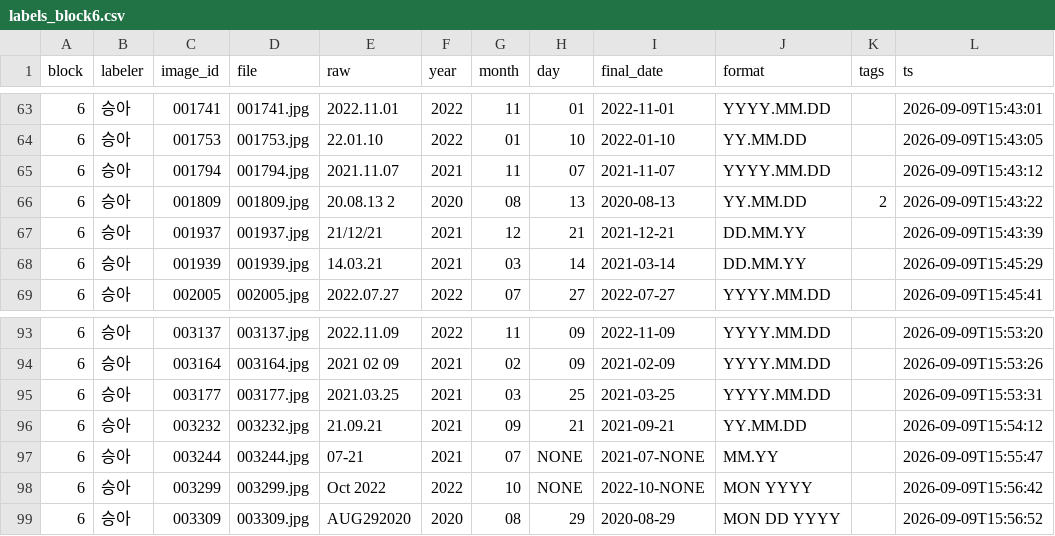
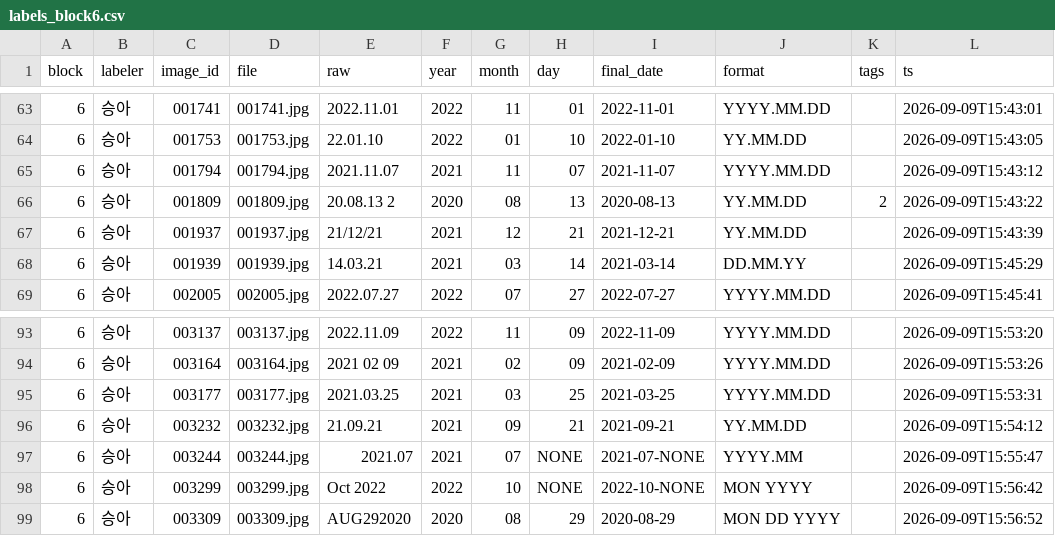
Before and after one commit to LEEbyeongchul/itda3-CODE-subway, a CSV file: labels/labels_block6.csv, drawn as a sheet; only a part is shown, gaps mark what is left out.

```diff
--- a/labels/labels_block6.csv
+++ b/labels/labels_block6.csv
@@ -66,3 +66,3 @@ block,labeler,image_id,file,raw,year,month,day,final_date,format,tags,ts
 6,승아,001809,001809.jpg,20.08.13 2,2020,08,13,2020-08-13,YY.MM.DD,2,2026-09-09T15:43:22
-6,승아,001937,001937.jpg,21/12/21,2021,12,21,2021-12-21,DD.MM.YY,,2026-09-09T15:43:39
+6,승아,001937,001937.jpg,21/12/21,2021,12,21,2021-12-21,YY.MM.DD,,2026-09-09T15:43:39
 6,승아,001939,001939.jpg,14.03.21,2021,03,14,2021-03-14,DD.MM.YY,,2026-09-09T15:45:29
@@ -96,3 +96,3 @@ block,labeler,image_id,file,raw,year,month,day,final_date,format,tags,ts
 6,승아,003232,003232.jpg,21.09.21,2021,09,21,2021-09-21,YY.MM.DD,,2026-09-09T15:54:12
-6,승아,003244,003244.jpg,07-21,2021,07,NONE,2021-07-NONE,MM.YY,,2026-09-09T15:55:47
+6,승아,003244,003244.jpg,2021.07,2021,07,NONE,2021-07-NONE,YYYY.MM,,2026-09-09T15:55:47
 6,승아,003299,003299.jpg,Oct 2022,2022,10,NONE,2022-10-NONE,MON YYYY,,2026-09-09T15:56:42
```
Also changed, not shown: labels/labels_block1.csv, labels/labels_block2.csv, 4 other files.
